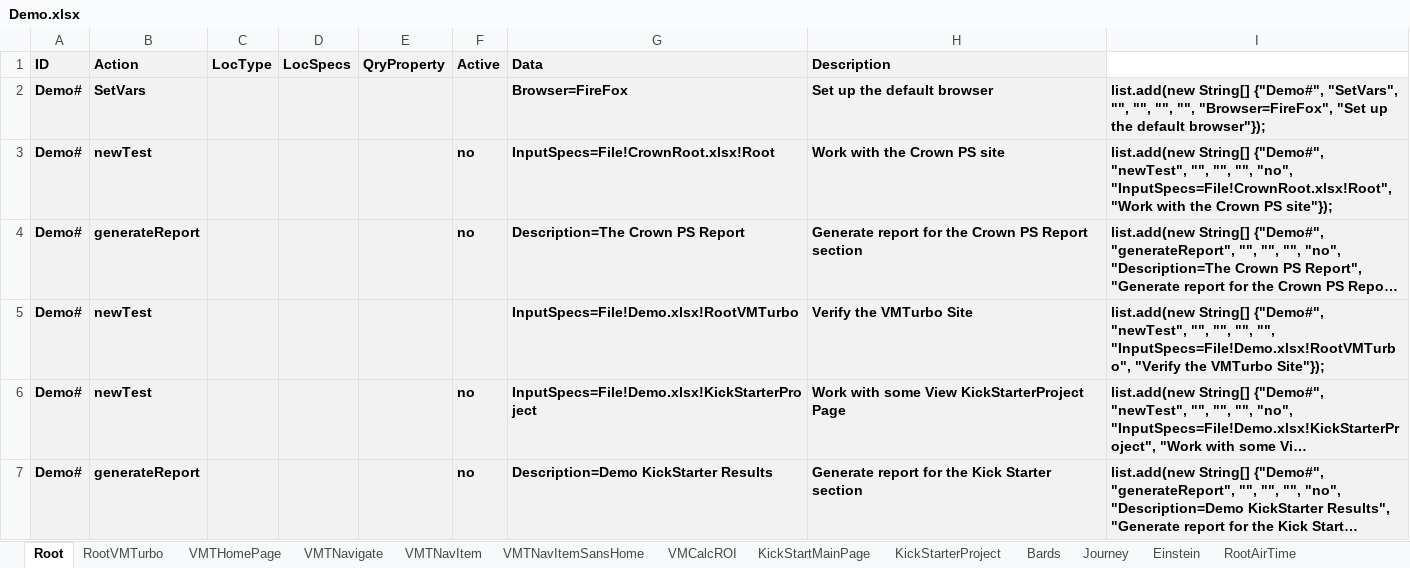
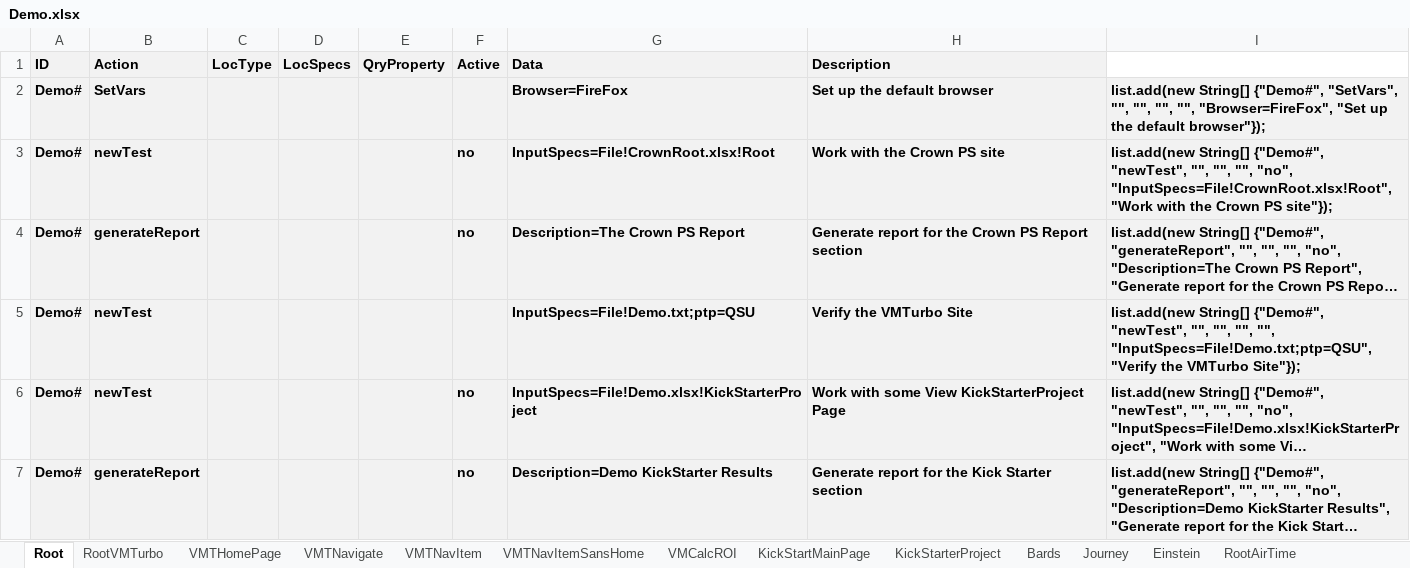
Before and after one commit to BeyMelamed/JavaDDT, an Excel workbook: data/Demo.xlsx, sheet Root, drawn as a sheet; only a part is shown; long unchanged cells end in …; values as stored, in another font and other column widths than the file's, no borders; conditional formats not drawn; the diff names each change by its address in the sheet, - before the commit and + after, or states it on an @@ line.

```diff
--- a/data/Demo.xlsx (sheet Root)
+++ b/data/Demo.xlsx (sheet Root)
-G5 (Data): InputSpecs=File!Demo.xlsx!RootVMTurbo
+G5 (Data): InputSpecs=File!Demo.txt;ptp=QSU
-I5: …"", "", "InputSpecs=File!Demo.xlsx!RootVMTurbo", "Verify the…
+I5: …"", "", "InputSpecs=File!Demo.txt;ptp=QSU", "Verify the…
```
Also changed, not shown: data/CrownRoot.xlsx, data/Process/Crown/Dashboard.xlsx, 14 other files.
